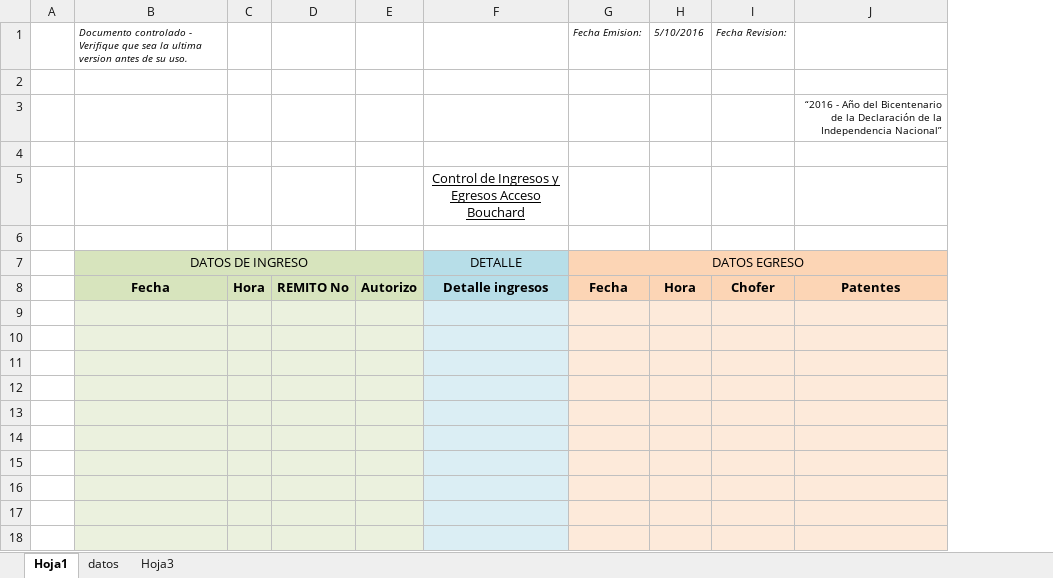
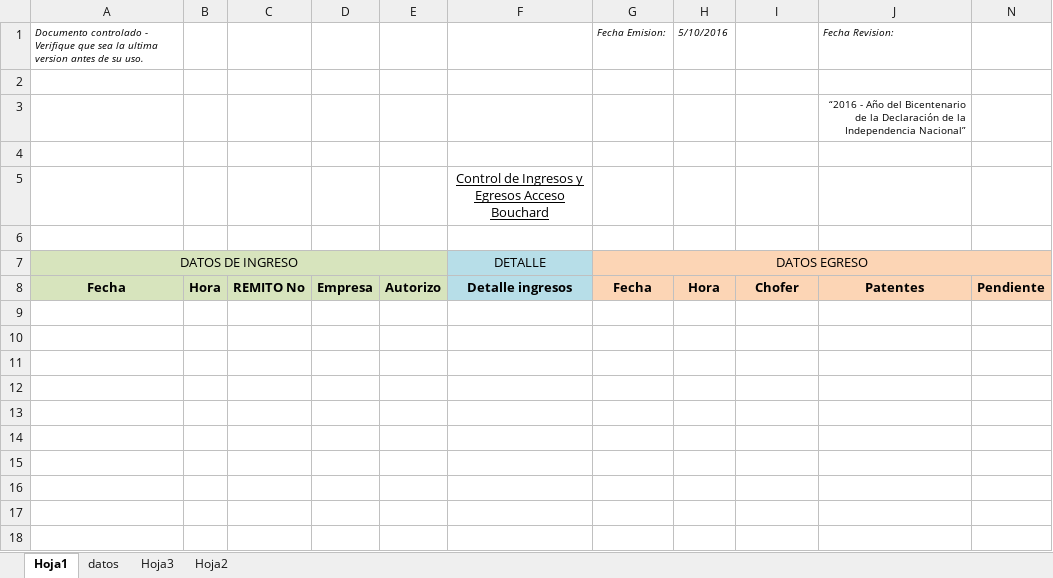
Before and after one commit to jsrxar/dge, an Excel workbook: 2-calidad/3-documentos-gestion-calidad/FICHAS Y FORMULARIOS TIPO/Seguimiento Control Acceso Bouchard.xlsx, sheet Hoja1, drawn as a sheet; values as stored, in another font and other column widths than the file's, no borders; charts and pictures not drawn; removed rows and columns are numbered as before the commit, all else as after; the diff names each change by its address in the sheet, - before the commit and + after, or states it on an @@ line.

```diff
--- a/2-calidad/3-documentos-gestion-calidad/FICHAS Y FORMULARIOS TIPO/Seguimiento Control Acceso Bouchard.xlsx (sheet Hoja1)
+++ b/2-calidad/3-documentos-gestion-calidad/FICHAS Y FORMULARIOS TIPO/Seguimiento Control Acceso Bouchard.xlsx (sheet Hoja1)
+sheet tab: Hoja2
-column A, empty
+column D, row 8: Empresa
+column N, row 8: Pendiente
-I1: Fecha Revision:
+I1: (empty)
-J1: (empty)
+J1: Fecha Revision:
-row 9: (empty)
-row 10: (empty)
-row 11: (empty)
-row 12: (empty)
-row 13: (empty)
-row 14: (empty)
-row 15: (empty)
-row 16: (empty)
-row 17: (empty)
-row 18: (empty)
```
Also changed, not shown: sheet datos, sheet Hoja3, hidden cells, charts or pictures, 3 other files.
